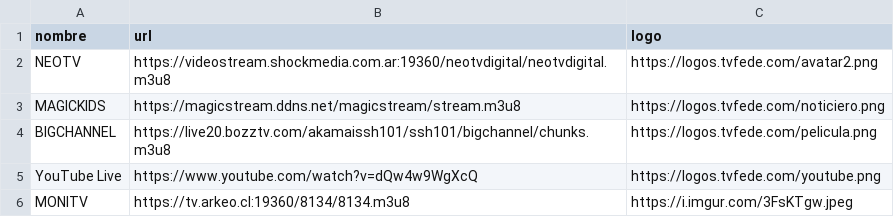
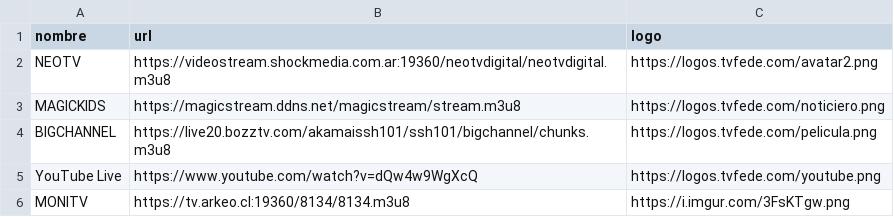
Before and after one commit to itptvfede/peliculas-m3u, a CSV file: peliculas.csv, drawn as a sheet.

Commit message:
Update peliculas.csv

```diff
--- a/peliculas.csv
+++ b/peliculas.csv
@@ -5,2 +5,2 @@ BIGCHANNEL,https://live20.bozztv.com/akamaissh101/ssh101/bigchannel/chunks.m3u8,
 YouTube Live,https://www.youtube.com/watch?v=dQw4w9WgXcQ,https://logos.tvfede.com/youtube.png
-MONITV,https://tv.arkeo.cl:19360/8134/8134.m3u8,https://i.imgur.com/3FsKTgw.jpeg
+MONITV,https://tv.arkeo.cl:19360/8134/8134.m3u8,https://i.imgur.com/3FsKTgw.png
```
